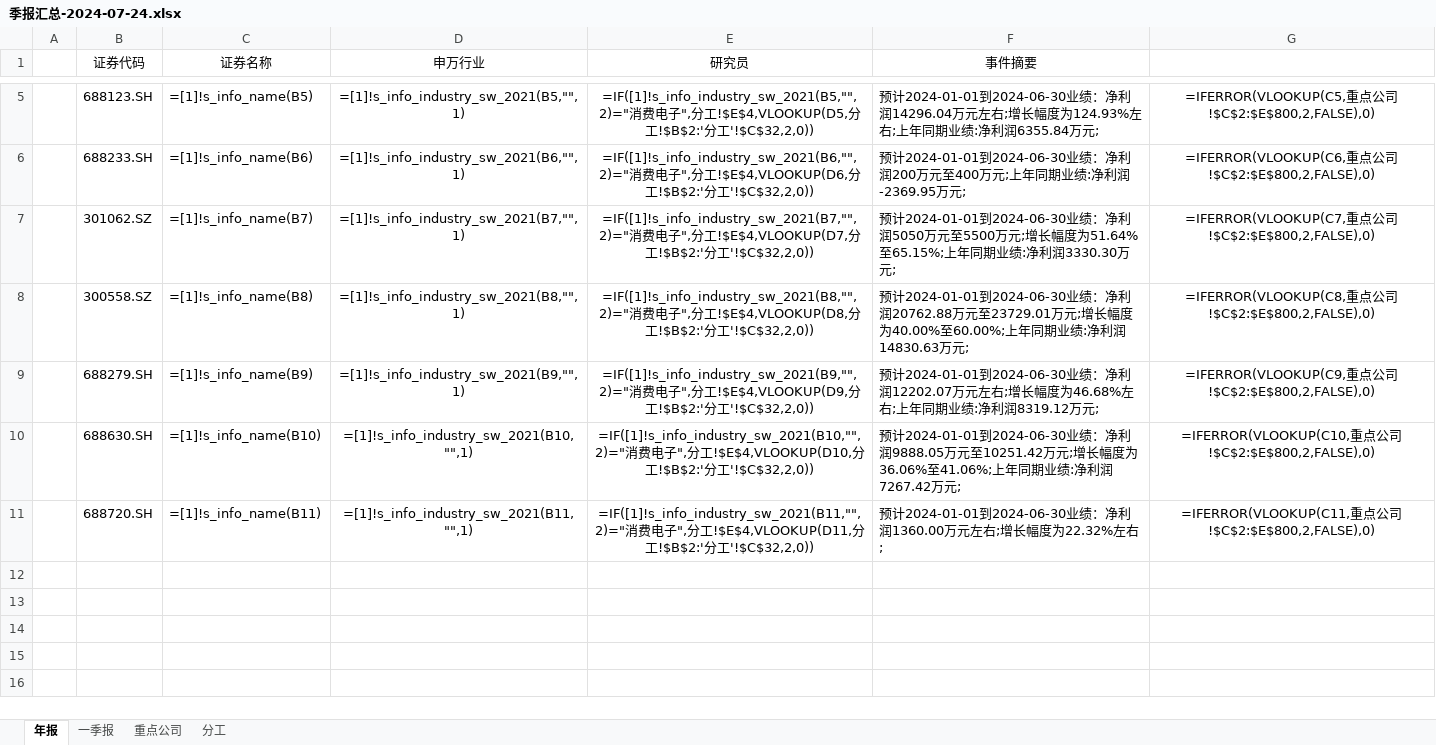
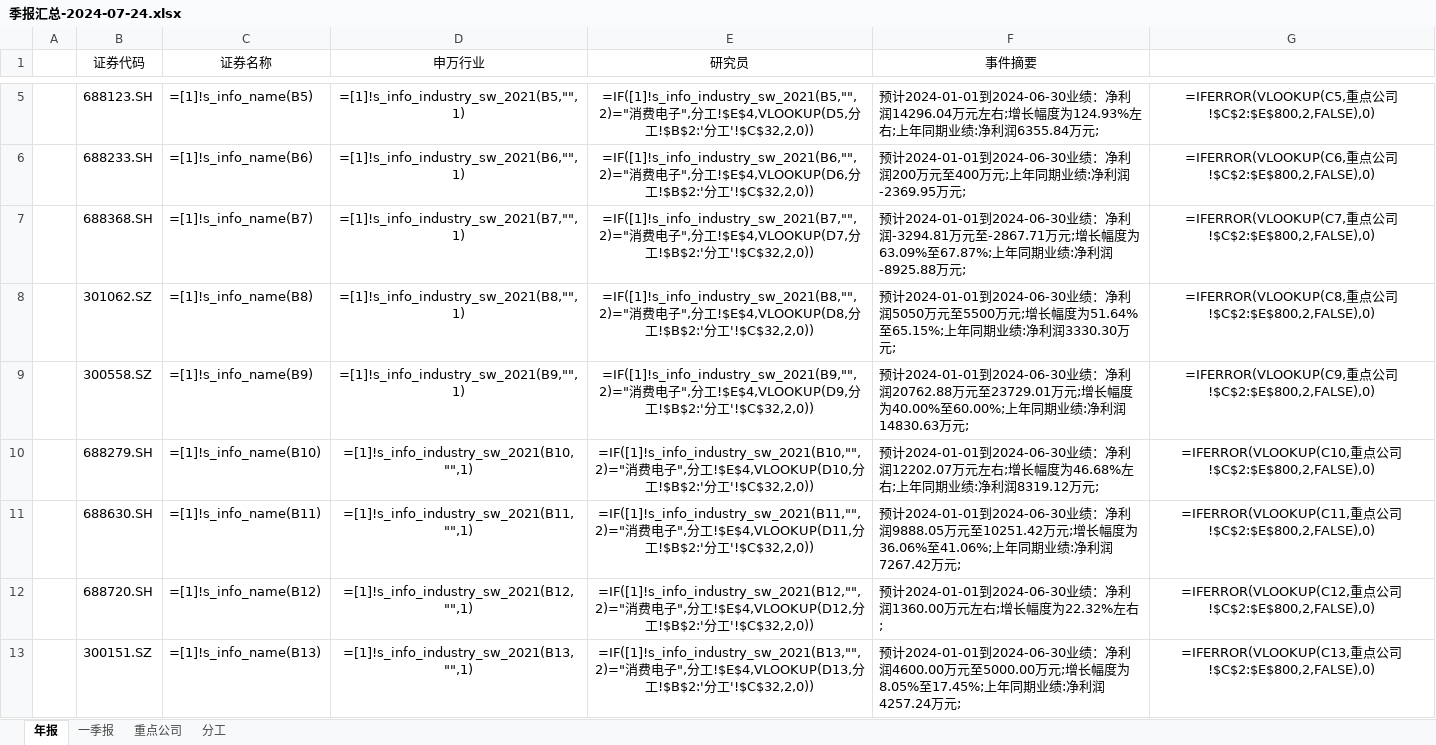
Before and after one commit to oishi81/wencai, an Excel workbook: 季报汇总-2024-07-24.xlsx, sheet 年报, drawn as a sheet; only a part is shown, gaps mark what is left out; values as stored, in another font and other column widths than the file's, no borders; formulas without a stored value are shown as written; conditional formats not drawn; addresses are those after the commit; the diff names each change by its address in the sheet, - before the commit and + after, or states it on an @@ line.

```diff
--- a/季报汇总-2024-07-24.xlsx (sheet 年报)
+++ b/季报汇总-2024-07-24.xlsx (sheet 年报)
+row 7:  | 688368.SH | =[1]!s_info_name(B7) | =[1]!s_info_industry_sw_2021(B7,"",1) | =IF([1]!s_info_industry_sw_2021(B7,"",2)="消费电子",分工!$E$4,VLOOKUP(D7,分工!$B$2:'分工'!$C$32,2,0)) | 预计2024-01-01到2024-06-30业绩：净利润-3294.81万元至-2867.71万元;增长幅度为63.09%至67.87%;上年同期业绩:净利润-8925.88万元; | =IFERROR(VLOOKUP(C7,重点公司!$C$2:$E$800,2,FALSE),0)
-C8 (证券名称): =[1]!s_info_name(B7)
+C8 (证券名称): =[1]!s_info_name(B8)
-D8 (申万行业): =[1]!s_info_industry_sw_2021(B7,"",1)
+D8 (申万行业): =[1]!s_info_industry_sw_2021(B8,"",1)
-E8 (研究员): =IF([1]!s_info_industry_sw_2021(B7,"",2)="消费电子",分工!$E$4,VLOOKUP(D7,分工…
+E8 (研究员): =IF([1]!s_info_industry_sw_2021(B8,"",2)="消费电子",分工!$E$4,VLOOKUP(D8,分工…
-G8: =IFERROR(VLOOKUP(C7,重点…
+G8: =IFERROR(VLOOKUP(C8,重点…
-C9 (证券名称): =[1]!s_info_name(B8)
+C9 (证券名称): =[1]!s_info_name(B9)
-D9 (申万行业): =[1]!s_info_industry_sw_2021(B8,"",1)
+D9 (申万行业): =[1]!s_info_industry_sw_2021(B9,"",1)
-E9 (研究员): =IF([1]!s_info_industry_sw_2021(B8,"",2)="消费电子",分工!$E$4,VLOOKUP(D8,分工…
+E9 (研究员): =IF([1]!s_info_industry_sw_2021(B9,"",2)="消费电子",分工!$E$4,VLOOKUP(D9,分工…
-G9: =IFERROR(VLOOKUP(C8,重点…
+G9: =IFERROR(VLOOKUP(C9,重点…
-C10 (证券名称): =[1]!s_info_name(B9)
+C10 (证券名称): =[1]!s_info_name(B10)
-D10 (申万行业): =[1]!s_info_industry_sw_2021(B9,"",1)
+D10 (申万行业): =[1]!s_info_industry_sw_2021(B10,"",1)
-E10 (研究员): =IF([1]!s_info_industry_sw_2021(B9,"",2)="消费电子",分工!$E$4,VLOOKUP(D9,分工…
+E10 (研究员): =IF([1]!s_info_industry_sw_2021(B10,"",2)="消费电子",分工!$E$4,VLOOKUP(D10,分工…
-G10: =IFERROR(VLOOKUP(C9,重点…
+G10: =IFERROR(VLOOKUP(C10,重点…
-C11 (证券名称): =[1]!s_info_name(B10)
+C11 (证券名称): =[1]!s_info_name(B11)
-D11 (申万行业): =[1]!s_info_industry_sw_2021(B10,"",1)
+D11 (申万行业): =[1]!s_info_industry_sw_2021(B11,"",1)
-E11 (研究员): =IF([1]!s_info_industry_sw_2021(B10,"",2)="消费电子",分工!$E$4,VLOOKUP(D10,分工…
+E11 (研究员): =IF([1]!s_info_industry_sw_2021(B11,"",2)="消费电子",分工!$E$4,VLOOKUP(D11,分工…
-G11: =IFERROR(VLOOKUP(C10,重点…
+G11: =IFERROR(VLOOKUP(C11,重点…
-C12 (证券名称): =[1]!s_info_name(B11)
+C12 (证券名称): =[1]!s_info_name(B12)
-D12 (申万行业): =[1]!s_info_industry_sw_2021(B11,"",1)
+D12 (申万行业): =[1]!s_info_industry_sw_2021(B12,"",1)
-E12 (研究员): =IF([1]!s_info_industry_sw_2021(B11,"",2)="消费电子",分工!$E$4,VLOOKUP(D11,分工…
+E12 (研究员): =IF([1]!s_info_industry_sw_2021(B12,"",2)="消费电子",分工!$E$4,VLOOKUP(D12,分工…
-G12: =IFERROR(VLOOKUP(C11,重点…
+G12: =IFERROR(VLOOKUP(C12,重点…
+row 13:  | 300151.SZ | =[1]!s_info_name(B13) | =[1]!s_info_industry_sw_2021(B13,"",1) | =IF([1]!s_info_industry_sw_2021(B13,"",2)="消费电子",分工!$E$4,VLOOKUP(D13,分工!$B$2:'分工'!$C$32,2,0)) | 预计2024-01-01到2024-06-30业绩：净利润4600.00万元至5000.00万元;增长幅度为8.05%至17.45%;上年同期业绩:净利润4257.24万元; | =IFERROR(VLOOKUP(C13,重点公司!$C$2:$E$800,2,FALSE),0)
```
Also changed, not shown: 1 other file.
